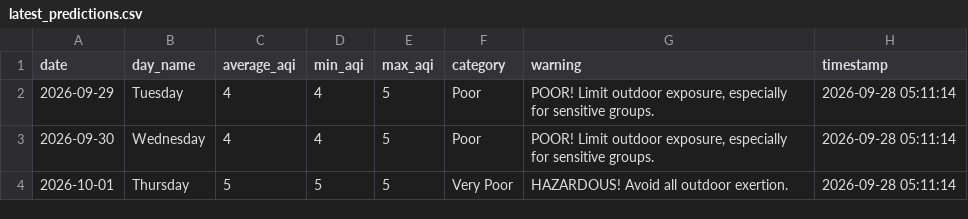
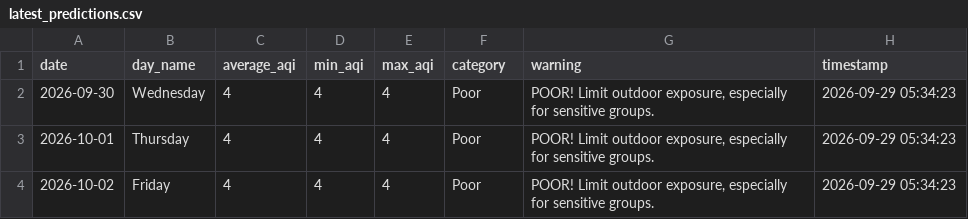
Before and after one commit to saqibahmadsiddiqui/aqi-forecasting-system, a CSV file: data/processed/latest_predictions.csv, drawn as a sheet.

Commit message:
Update predictions 2026-09-29

```diff
--- a/data/processed/latest_predictions.csv
+++ b/data/processed/latest_predictions.csv
@@ -1,4 +1,4 @@
 date,day_name,average_aqi,min_aqi,max_aqi,category,warning,timestamp
-2026-09-29,Tuesday,4,4,5,Poor,"POOR! Limit outdoor exposure, especially for sensitive groups.",2026-09-28 05:11:14
-2026-09-30,Wednesday,4,4,5,Poor,"POOR! Limit outdoor exposure, especially for sensitive groups.",2026-09-28 05:11:14
-2026-10-01,Thursday,5,5,5,Very Poor,HAZARDOUS! Avoid all outdoor exertion.,2026-09-28 05:11:14
+2026-09-30,Wednesday,4,4,4,Poor,"POOR! Limit outdoor exposure, especially for sensitive groups.",2026-09-29 05:34:23
+2026-10-01,Thursday,4,4,4,Poor,"POOR! Limit outdoor exposure, especially for sensitive groups.",2026-09-29 05:34:23
+2026-10-02,Friday,4,4,4,Poor,"POOR! Limit outdoor exposure, especially for sensitive groups.",2026-09-29 05:34:23
```
Also changed, not shown: data/processed/model_comparison.csv.
